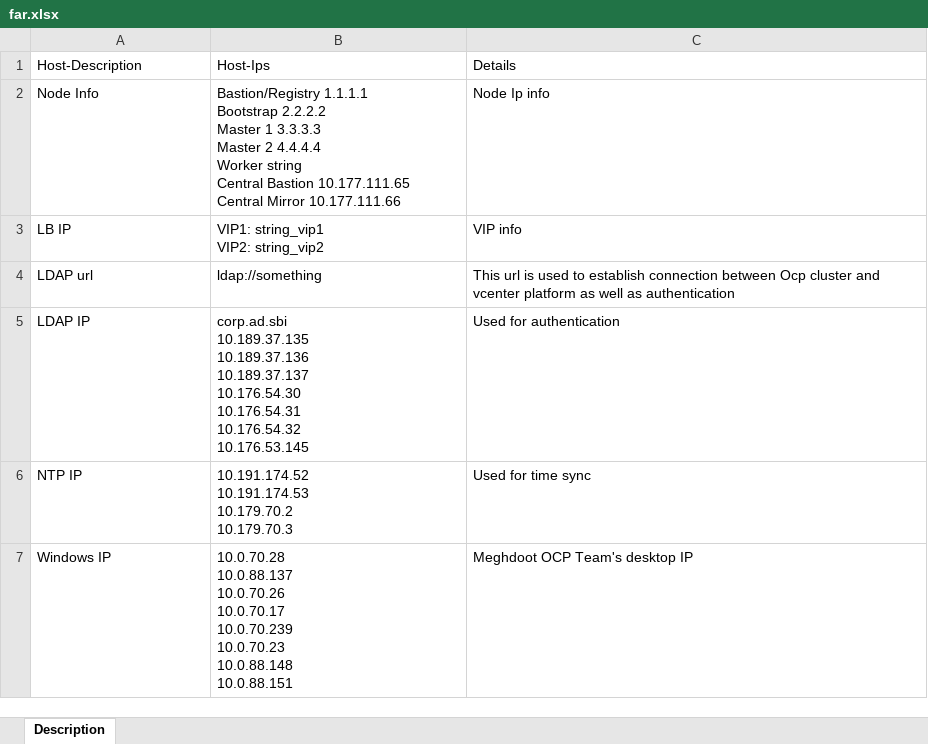
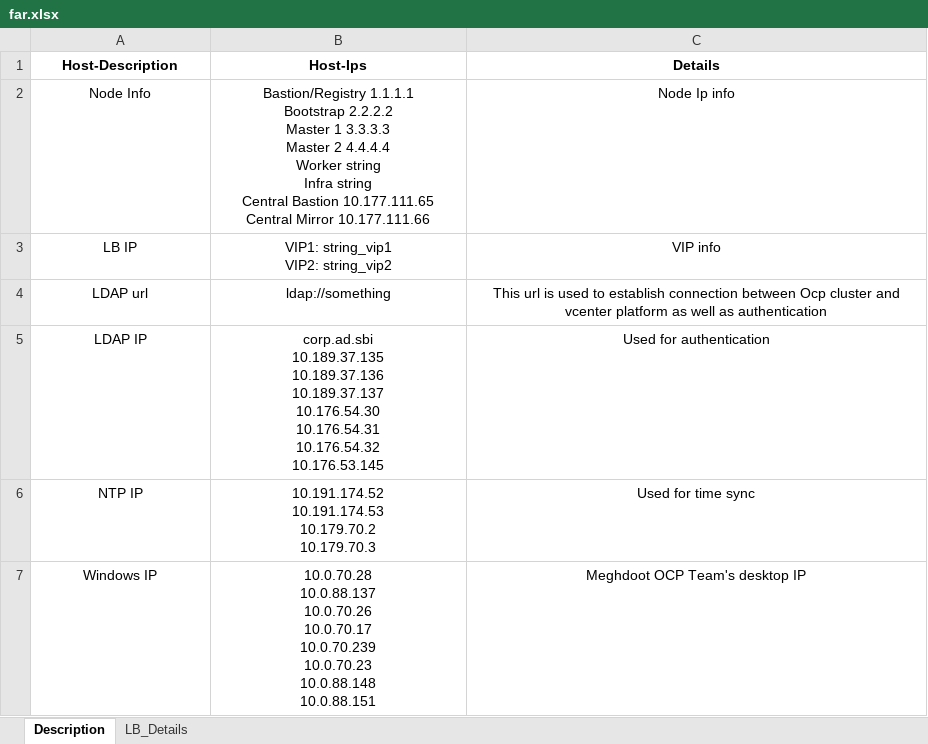
Before and after one commit to rahul2019-stack/ai-chatbot, an Excel workbook: far_creation/far.xlsx, sheet Description, drawn as a sheet; values as stored, in another font and other column widths than the file's, no borders; ↵ is a line break in a cell; the diff names each change by its address in the sheet, - before the commit and + after, or states it on an @@ line.

```diff
--- a/far_creation/far.xlsx (sheet Description)
+++ b/far_creation/far.xlsx (sheet Description)
+sheet tab: LB_Details
-A1:C7 alignment: left
+A1:C7 alignment: center
-A1:C1 bold: off
+A1:C1 bold: on
-B2 (Host-Ips): …Worker string ↵ Central Bastion…
+B2 (Host-Ips): …Worker string ↵ Infra string ↵ Central Bastion…
```
Also changed, not shown: 2 other files.
